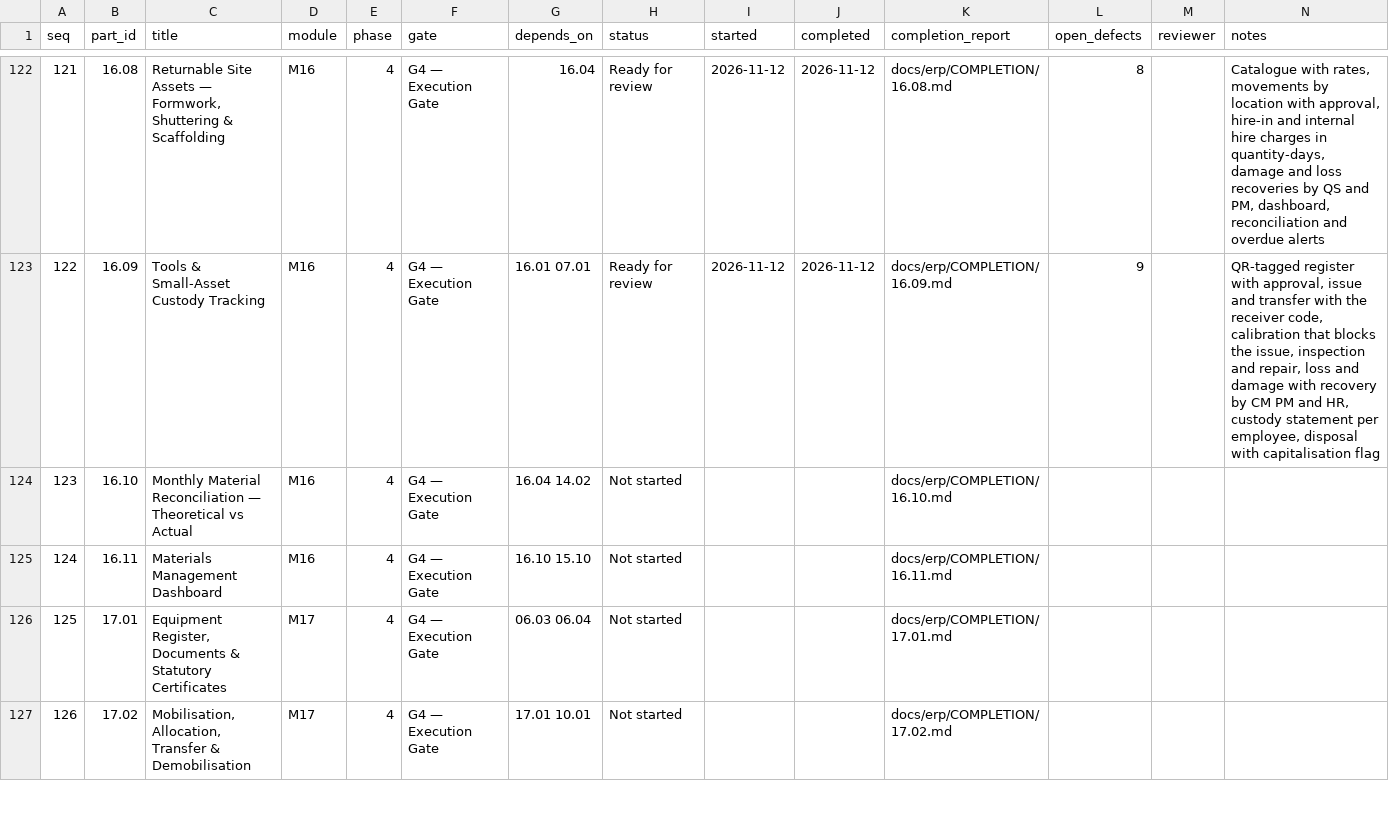
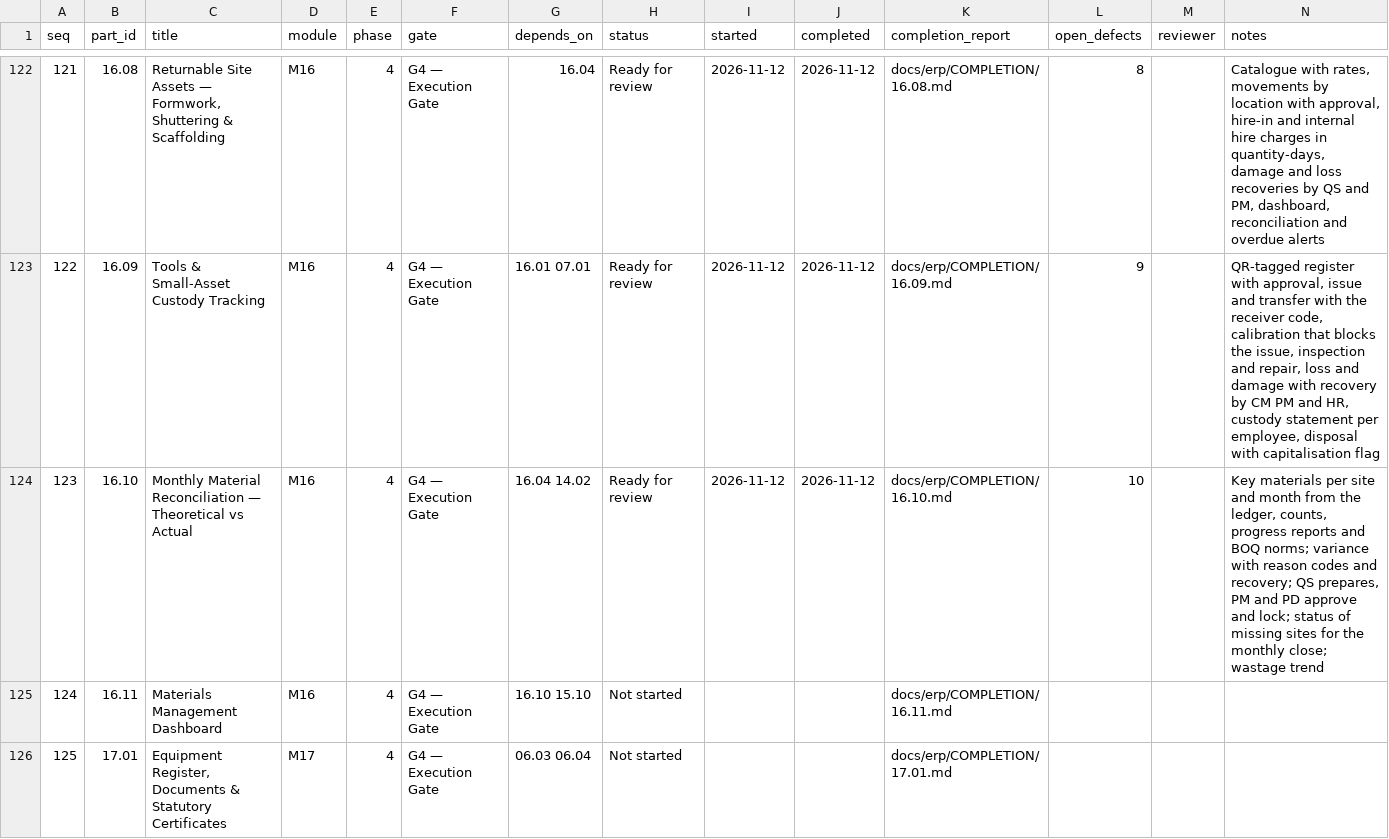
Before and after one commit to sahaainfra/ERP_SAP-CLS, a CSV file: docs/erp/PROGRESS.csv, drawn as a sheet; only a part is shown, gaps mark what is left out; the shorter side is filled out with more unchanged rows.

```diff
--- a/docs/erp/PROGRESS.csv
+++ b/docs/erp/PROGRESS.csv
@@ -123,3 +123,3 @@ seq,part_id,title,module,phase,gate,depends_on,status,started,completed,completi
 122,16.09,Tools & Small-Asset Custody Tracking,M16,4,G4 — Execution Gate,16.01 07.01,Ready for review,2026-11-12,2026-11-12,docs/erp/COMPLETION/16.09.md,9,,"QR-tagged register with approval, issue and transfer with the receiver code, calibration that blocks the issue, inspection and repair, loss and damage with recovery by CM PM and HR, custody statement per employee, disposal with capitalisation flag"
-123,16.10,Monthly Material Reconciliation — Theoretical vs Actual,M16,4,G4 — Execution Gate,16.04 14.02,Not started,,,docs/erp/COMPLETION/16.10.md,,,
+123,16.10,Monthly Material Reconciliation — Theoretical vs Actual,M16,4,G4 — Execution Gate,16.04 14.02,Ready for review,2026-11-12,2026-11-12,docs/erp/COMPLETION/16.10.md,10,,"Key materials per site and month from the ledger, counts, progress reports and BOQ norms; variance with reason codes and recovery; QS prepares, PM and PD approve and lock; status of missing sites for the monthly close; wastage trend"
 124,16.11,Materials Management Dashboard,M16,4,G4 — Execution Gate,16.10 15.10,Not started,,,docs/erp/COMPLETION/16.11.md,,,
```
Also changed, not shown: 8 other files.
